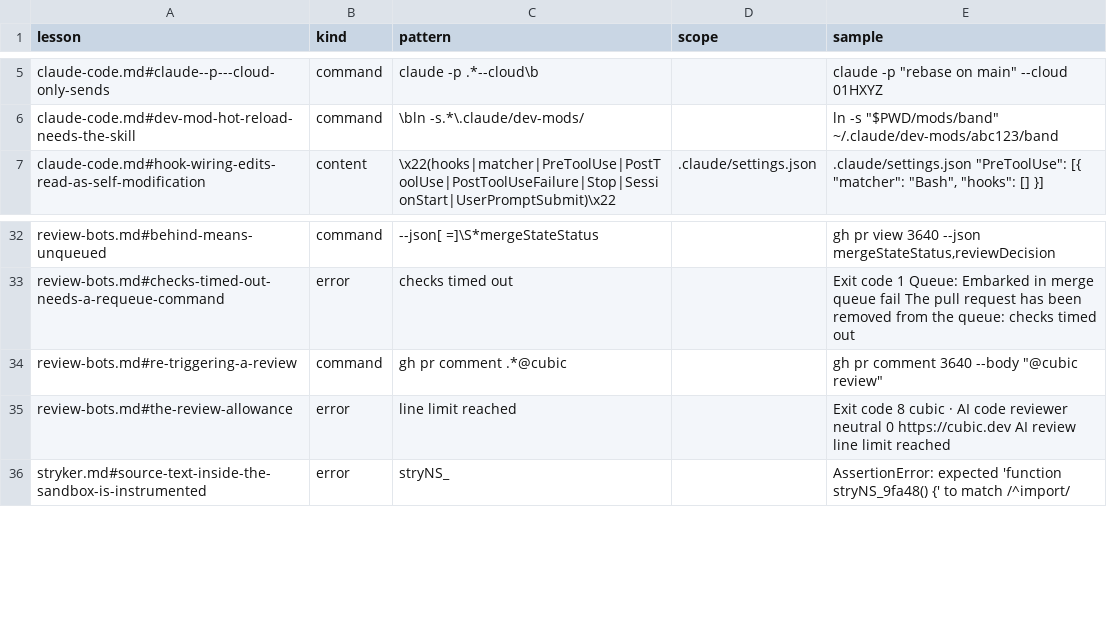
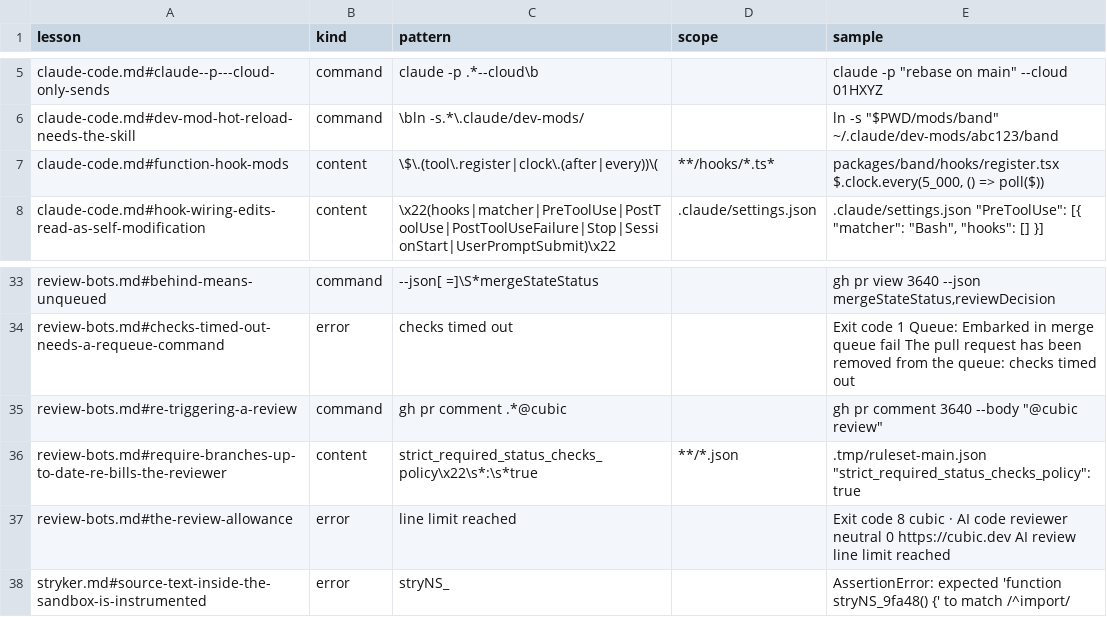
Before and after one commit to veda-hq/veda, a TSV file: docs/lessons/when-samples.tsv, drawn as a sheet; only a part is shown, gaps mark what is left out; the diff names each change by its address in the sheet, - before the commit and + after, or states it on an @@ line.

```diff
--- a/docs/lessons/when-samples.tsv
+++ b/docs/lessons/when-samples.tsv
+row 7: claude-code.md#function-hook-mods | content | \$\.(tool\.register|clock\.(after|every))\( | **/hooks/*.ts* | packages/band/hooks/register.tsx $.clock.every(5_000, () => poll($))
+row 36: review-bots.md#require-branches-up-to-date-re-bills-the-reviewer | content | strict_required_status_checks_policy\x22\s*:\s*true | **/*.json | .tmp/ruleset-main.json "strict_required_status_checks_policy": true
```
Also changed, not shown: 3 other files.
